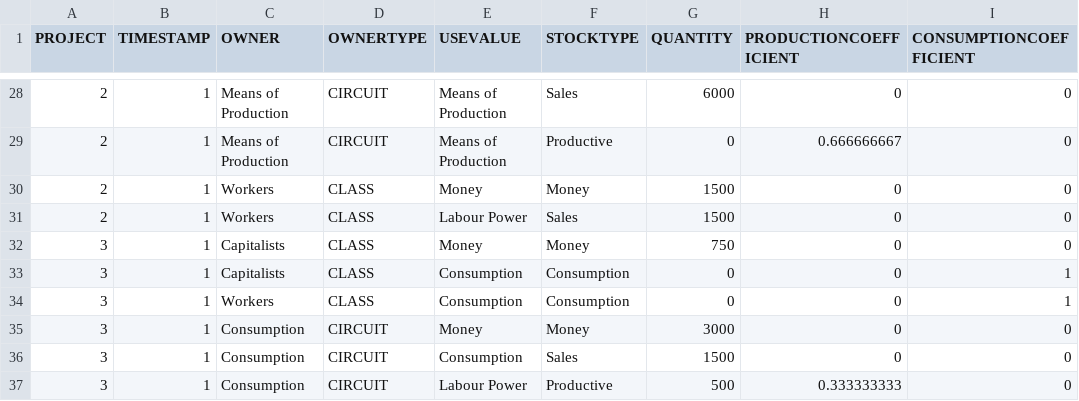
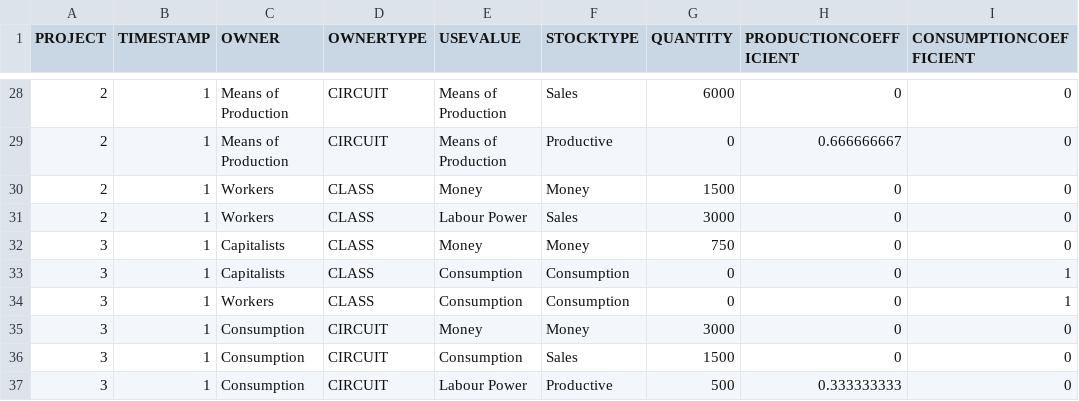
Before and after one commit to axfreeman/capitalism-9.0, a CSV file: data/stocks.csv, drawn as a sheet; only a part is shown, gaps mark what is left out.

```diff
--- a/data/stocks.csv
+++ b/data/stocks.csv
@@ -30,3 +30,3 @@ PROJECT,TIMESTAMP,OWNER,OWNERTYPE,USEVALUE,STOCKTYPE,QUANTITY,PRODUCTIONCOEFFICI
 2,1,Workers,CLASS,Money,Money,1500,0,0
-2,1,Workers,CLASS,Labour Power,Sales,1500,0,0
+2,1,Workers,CLASS,Labour Power,Sales,3000,0,0
 3,1,Capitalists,CLASS,Money,Money,750,0,0
```
Also changed, not shown: 9 other files.
